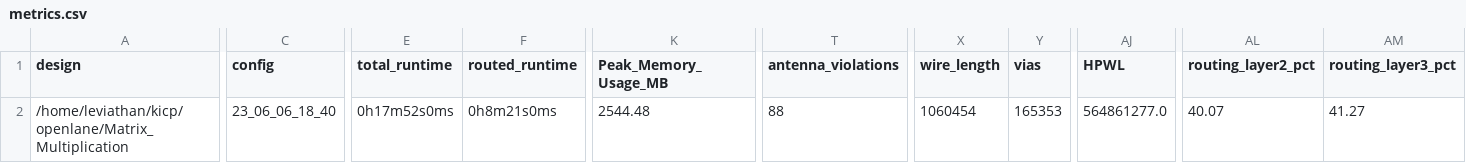
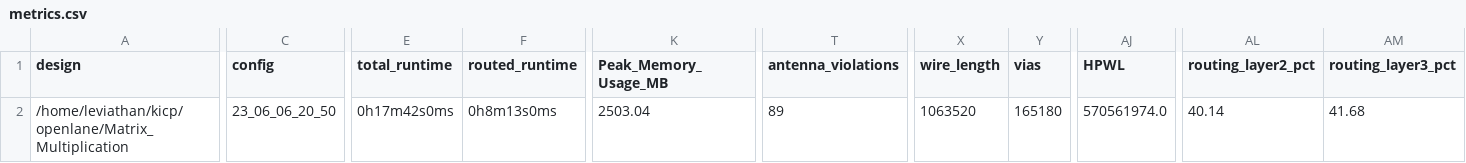
Before and after one commit to leviathanch/kicp, a CSV file: signoff/Matrix_Multiplication/metrics.csv, drawn as a sheet; only a part is shown, gaps mark what is left out; the diff covers the shown part only; the diff names each change by its address in the sheet, - before the commit and + after, or states it on an @@ line.

```diff
--- a/signoff/Matrix_Multiplication/metrics.csv
+++ b/signoff/Matrix_Multiplication/metrics.csv
-C2 (config): 23_06_06_18_40
+C2 (config): 23_06_06_20_50
-E2 (total_runtime): 0h17m52s0ms
+E2 (total_runtime): 0h17m42s0ms
-F2 (routed_runtime): 0h8m21s0ms
+F2 (routed_runtime): 0h8m13s0ms
-K2 (Peak_Memory_Usage_MB): 2544.48
+K2 (Peak_Memory_Usage_MB): 2503.04
-T2 (antenna_violations): 88
+T2 (antenna_violations): 89
-X2 (wire_length): 1060454
+X2 (wire_length): 1063520
-Y2 (vias): 165353
+Y2 (vias): 165180
-AJ2 (HPWL): 564861277.0
+AJ2 (HPWL): 570561974.0
-AL2 (routing_layer2_pct): 40.07
+AL2 (routing_layer2_pct): 40.14
-AM2 (routing_layer3_pct): 41.27
+AM2 (routing_layer3_pct): 41.68
```
Also changed, not shown: 3 edited cells elsewhere in this file, 24 other files.
